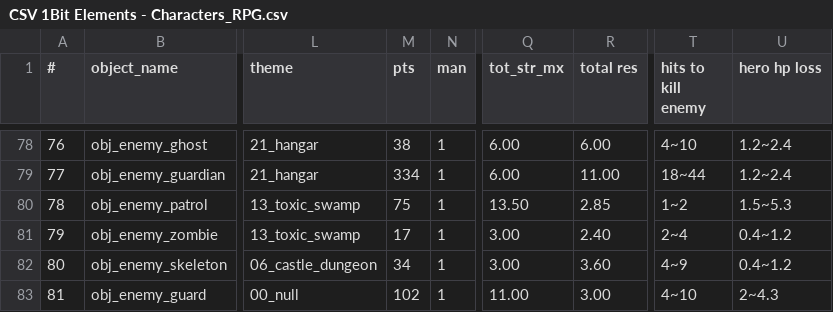
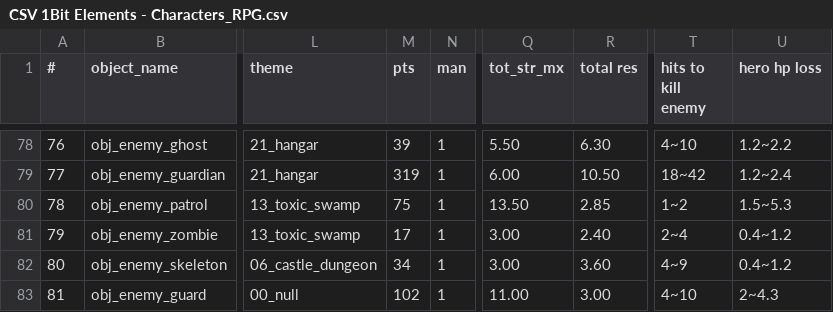
Before and after one commit to Menchiari/1bit, a CSV file: 1bit_project/datafiles/CSV 1Bit Elements - Characters_RPG.csv, drawn as a sheet; only a part is shown, gaps mark what is left out; the diff covers the shown part only; the diff names each change by its address in the sheet, - before the commit and + after, or states it on an @@ line.

```diff
--- a/1bit_project/datafiles/CSV 1Bit Elements - Characters_RPG.csv
+++ b/1bit_project/datafiles/CSV 1Bit Elements - Characters_RPG.csv
-M78 (pts): 38
+M78 (pts): 39
-Q78 (tot_str_mx): 6.00
+Q78 (tot_str_mx): 5.50
-R78 (total res): 6.00
+R78 (total res): 6.30
-U78 (hero hp loss): 1.2~2.4
+U78 (hero hp loss): 1.2~2.2
-M79 (pts): 334
+M79 (pts): 319
-R79 (total res): 11.00
+R79 (total res): 10.50
-T79 (hits to kill enemy): 18~44
+T79 (hits to kill enemy): 18~42
```
Also changed, not shown: 58 edited cells elsewhere in this file, 1bit_project/datafiles/CSV 1Bit Elements - Helm.csv, 1bit_project/datafiles/CSV 1Bit Elements - Weapons.csv, 3 other files.
